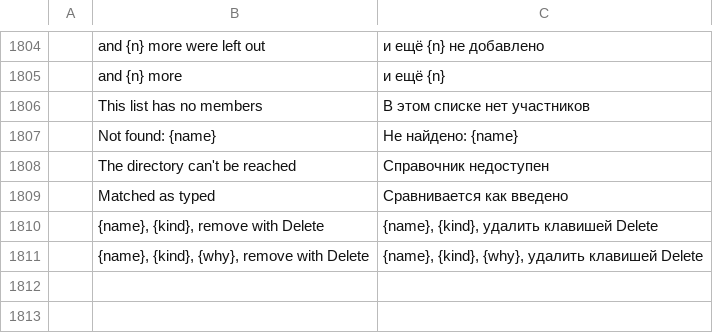
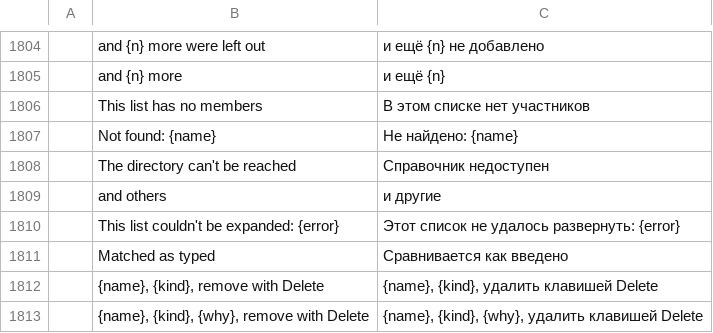
Before and after one commit to dgaudin/quatrelle, a TSV file: crates/ui-egui/src/i18n/ru.tsv, drawn as a sheet; only a part is shown, gaps mark what is left out; the diff names each change by its address in the sheet, - before the commit and + after, or states it on an @@ line.

```diff
--- a/crates/ui-egui/src/i18n/ru.tsv
+++ b/crates/ui-egui/src/i18n/ru.tsv
+row 1809:  | and others | и другие
+row 1810:  | This list couldn't be expanded: {error} | Этот список не удалось развернуть: {error}
```
Also changed, not shown: crates/ui-egui/src/i18n/ar.tsv, crates/ui-egui/src/i18n/de.tsv, 31 other files.
